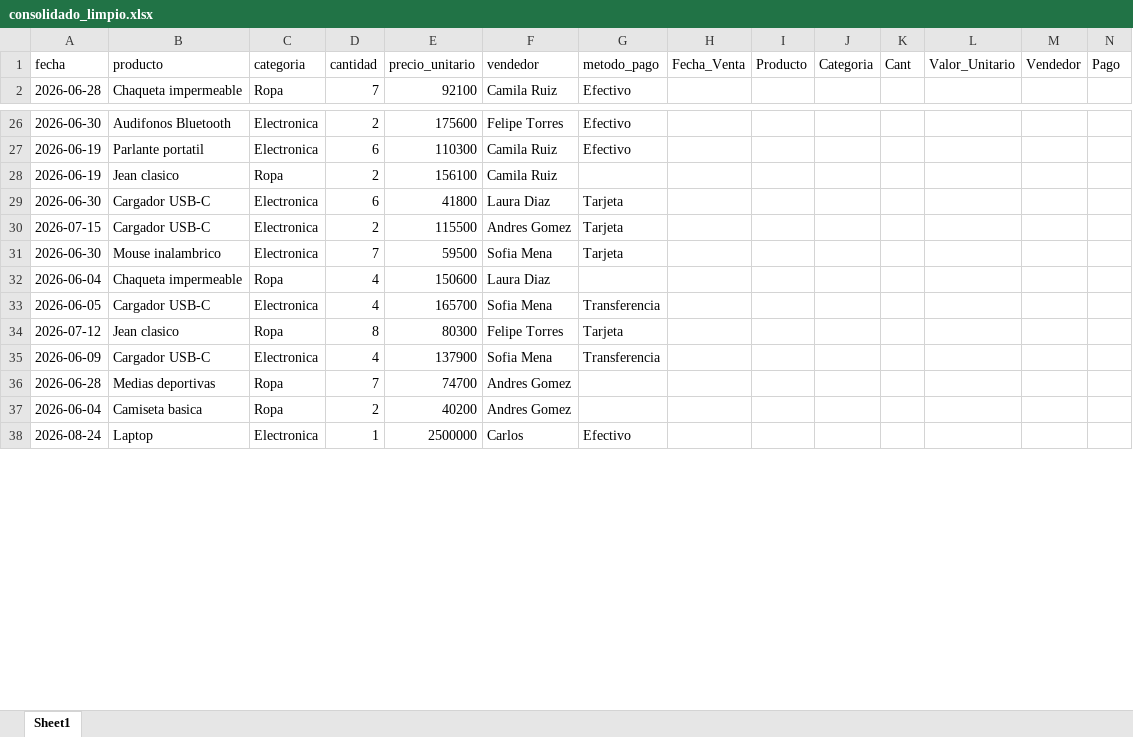
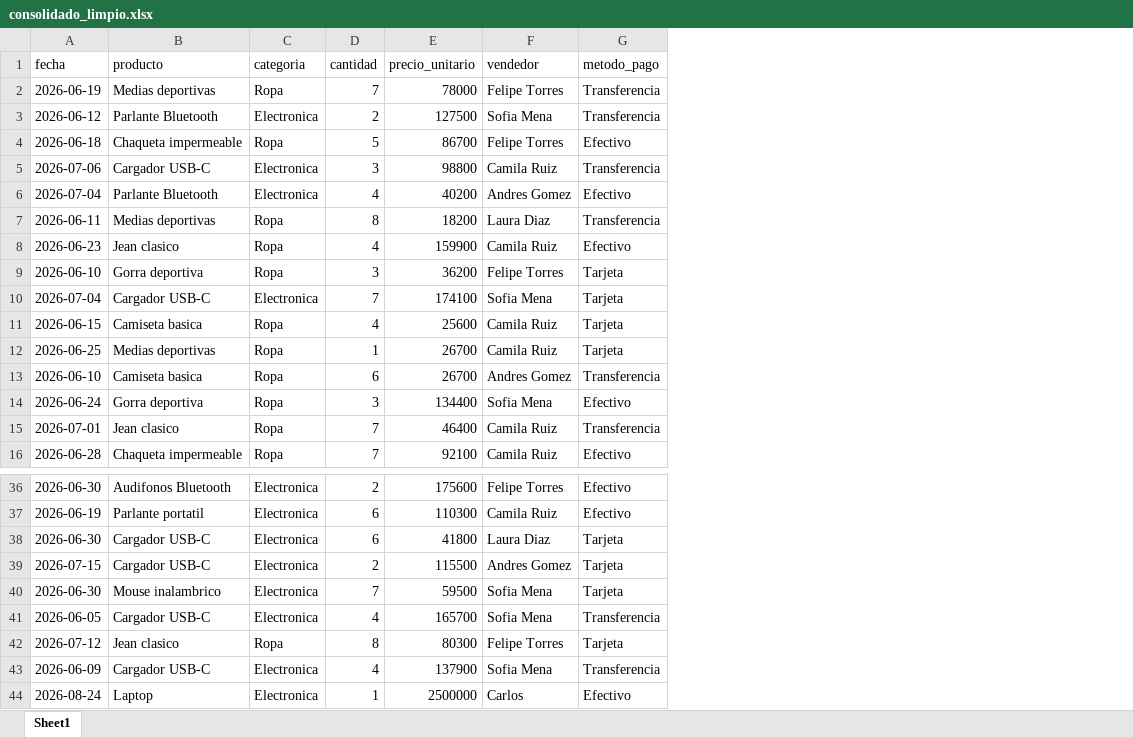
Before and after one commit to luismateo24/victordocumentation, an Excel workbook: resultados/consolidado_limpio.xlsx, sheet Sheet1, drawn as a sheet; only a part is shown, gaps mark what is left out; values as stored, in another font and other column widths than the file's, no borders; removed rows and columns are numbered as before the commit, all else as after; the diff covers the shown part only; the diff names each change by its address in the sheet, - before the commit and + after, or states it on an @@ line.

```diff
--- a/resultados/consolidado_limpio.xlsx (sheet Sheet1)
+++ b/resultados/consolidado_limpio.xlsx (sheet Sheet1)
-column H (Fecha_Venta), empty
-column I (Producto), empty
-column J (Categoria), empty
-column K (Cant), empty
-column L (Valor_Unitario), empty
-column M (Vendedor), empty
-column N (Pago), empty
+row 2: 2026-06-19 | Medias deportivas | Ropa | 7 | 78000 | Felipe Torres | Transferencia
+row 3: 2026-06-12 | Parlante Bluetooth | Electronica | 2 | 127500 | Sofia Mena | Transferencia
+row 4: 2026-06-18 | Chaqueta impermeable | Ropa | 5 | 86700 | Felipe Torres | Efectivo
+row 5: 2026-07-06 | Cargador USB-C | Electronica | 3 | 98800 | Camila Ruiz | Transferencia
+row 6: 2026-07-04 | Parlante Bluetooth | Electronica | 4 | 40200 | Andres Gomez | Efectivo
+row 7: 2026-06-11 | Medias deportivas | Ropa | 8 | 18200 | Laura Diaz | Transferencia
+row 8: 2026-06-23 | Jean clasico | Ropa | 4 | 159900 | Camila Ruiz | Efectivo
+row 9: 2026-06-10 | Gorra deportiva | Ropa | 3 | 36200 | Felipe Torres | Tarjeta
+row 10: 2026-07-04 | Cargador USB-C | Electronica | 7 | 174100 | Sofia Mena | Tarjeta
+row 11: 2026-06-15 | Camiseta basica | Ropa | 4 | 25600 | Camila Ruiz | Tarjeta
+row 12: 2026-06-25 | Medias deportivas | Ropa | 1 | 26700 | Camila Ruiz | Tarjeta
+row 13: 2026-06-10 | Camiseta basica | Ropa | 6 | 26700 | Andres Gomez | Transferencia
+row 14: 2026-06-24 | Gorra deportiva | Ropa | 3 | 134400 | Sofia Mena | Efectivo
+row 15: 2026-07-01 | Jean clasico | Ropa | 7 | 46400 | Camila Ruiz | Transferencia
-row 28: 2026-06-19 | Jean clasico | Ropa | 2 | 156100 | Camila Ruiz
-row 32: 2026-06-04 | Chaqueta impermeable | Ropa | 4 | 150600 | Laura Diaz
-row 36: 2026-06-28 | Medias deportivas | Ropa | 7 | 74700 | Andres Gomez
-row 37: 2026-06-04 | Camiseta basica | Ropa | 2 | 40200 | Andres Gomez
```
Also changed, not shown: 26 removed rows elsewhere in this sheet, 16 other files.
